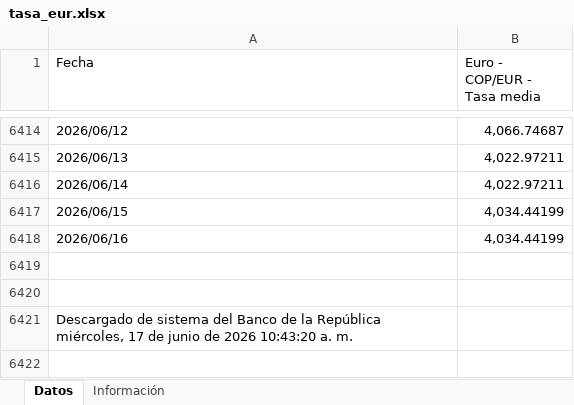
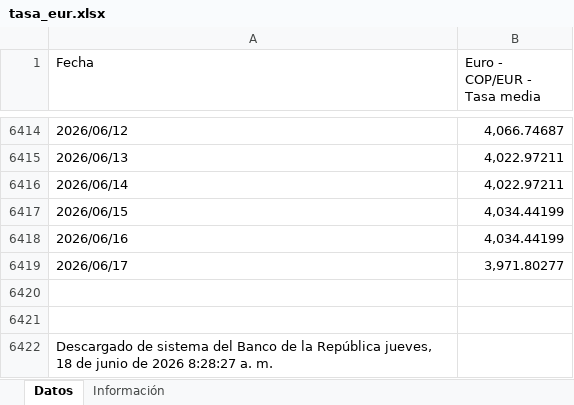
Before and after one commit to victorferreiradev/Cambio-Colombia, an Excel workbook: data/tasa_eur.xlsx, sheet Datos, drawn as a sheet; only a part is shown, gaps mark what is left out; values as stored, in another font and other column widths than the file's, no borders; addresses are those after the commit; the diff names each change by its address in the sheet, - before the commit and + after, or states it on an @@ line.

```diff
--- a/data/tasa_eur.xlsx (sheet Datos)
+++ b/data/tasa_eur.xlsx (sheet Datos)
+row 6419: 2026/06/17 | 3,971.80277
-A6422 (Fecha): …la República miércoles, 17 de junio de 2026 10:43:20 a. m.
+A6422 (Fecha): …la República jueves, 18 de junio de 2026 8:28:27 a. m.
```
Also changed, not shown: data/tasa_usd.xlsx.
